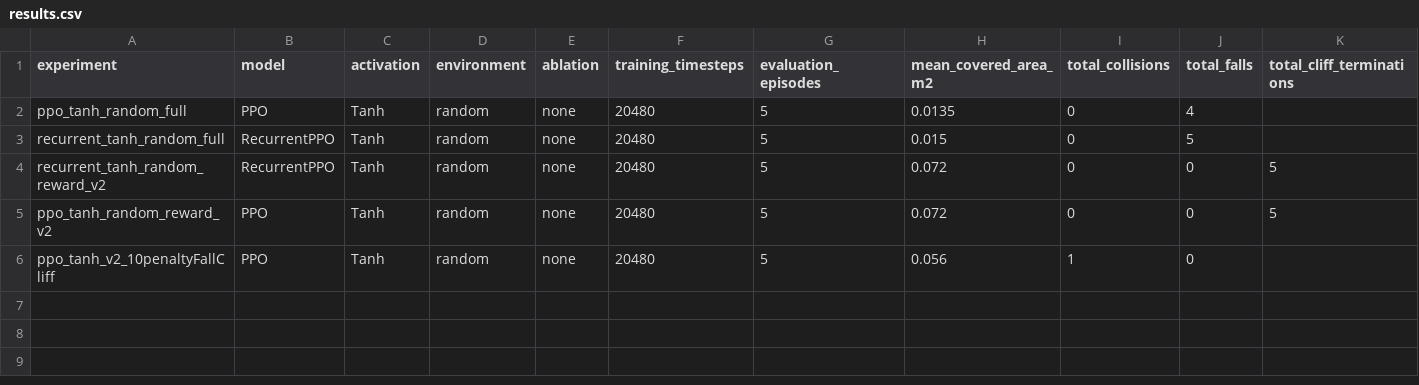
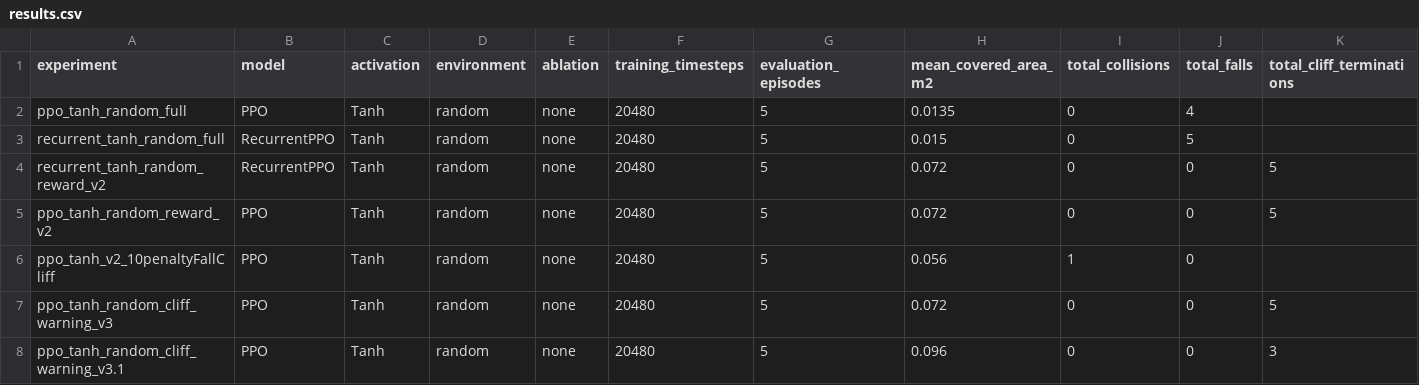
Before and after one commit to raviabreu8/Base2, a CSV file: thymio_rl_template/controllers/thymio_rl_controller/results/results.csv, drawn as a sheet; only a part is shown; rows hold the shown columns only; the diff names each change by its address in the sheet, - before the commit and + after, or states it on an @@ line.

Commit message:
cliff warning 3.1 (3.0 tinha ligeira mudança)

```diff
--- a/thymio_rl_template/controllers/thymio_rl_controller/results/results.csv
+++ b/thymio_rl_template/controllers/thymio_rl_controller/results/results.csv
+row 7: ppo_tanh_random_cliff_warning_v3 | PPO | Tanh | random | none | 20480 | 5 | 0.072 | 0 | 0 | 5
+row 8: ppo_tanh_random_cliff_warning_v3.1 | PPO | Tanh | random | none | 20480 | 5 | 0.096 | 0 | 0 | 3
```
Also changed, not shown: 4 other files.
